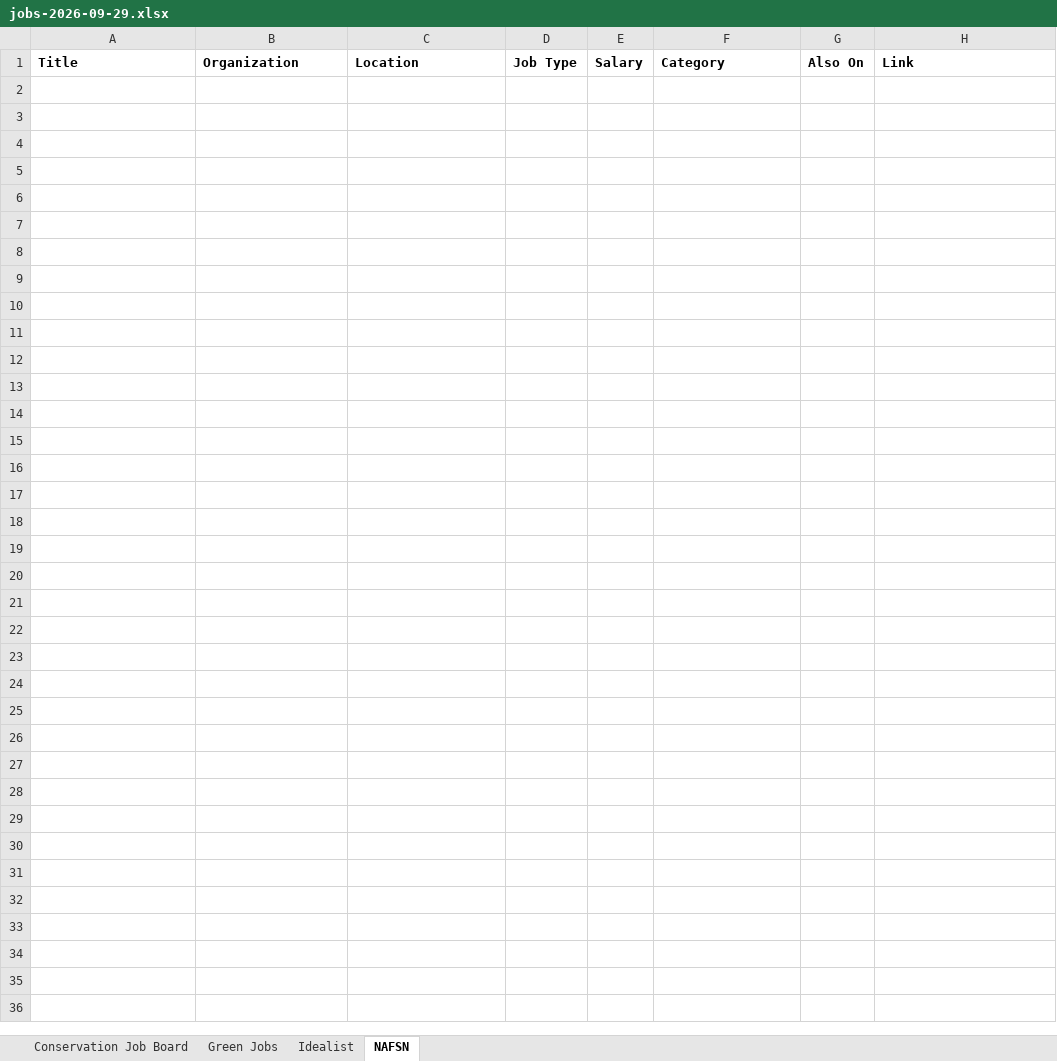
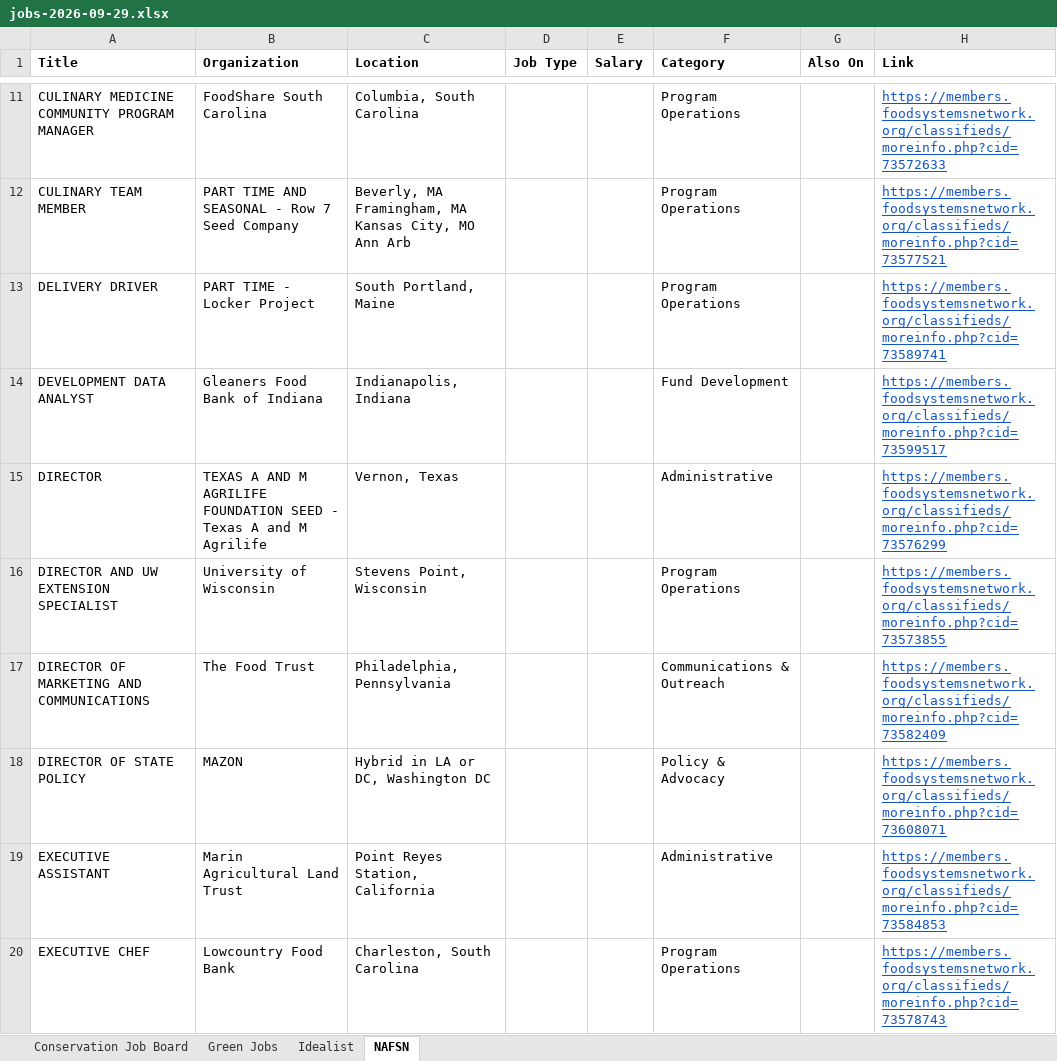
Before and after one commit to dchandarana07/jobs-digest, an Excel workbook: docs/xlsx/jobs-2026-09-29.xlsx, sheet NAFSN, drawn as a sheet; only a part is shown, gaps mark what is left out; values as stored, in another font and other column widths than the file's, no borders; the diff covers the shown part only; the diff names each change by its address in the sheet, - before the commit and + after, or states it on an @@ line.

```diff
--- a/docs/xlsx/jobs-2026-09-29.xlsx (sheet NAFSN)
+++ b/docs/xlsx/jobs-2026-09-29.xlsx (sheet NAFSN)
+row 11: CULINARY MEDICINE COMMUNITY PROGRAM MANAGER | FoodShare South Carolina | Columbia, South Carolina |  |  | Program Operations |  | https://members.foodsystemsnetwork.org/classifieds/moreinfo.php?cid=73572633
+row 12: CULINARY TEAM MEMBER | PART TIME AND SEASONAL - Row 7 Seed Company | Beverly, MA Framingham, MA Kansas City, MO Ann Arb |  |  | Program Operations |  | https://members.foodsystemsnetwork.org/classifieds/moreinfo.php?cid=73577521
+row 13: DELIVERY DRIVER | PART TIME - Locker Project | South Portland, Maine |  |  | Program Operations |  | https://members.foodsystemsnetwork.org/classifieds/moreinfo.php?cid=73589741
+row 14: DEVELOPMENT DATA ANALYST | Gleaners Food Bank of Indiana | Indianapolis, Indiana |  |  | Fund Development |  | https://members.foodsystemsnetwork.org/classifieds/moreinfo.php?cid=73599517
+row 15: DIRECTOR | TEXAS A AND M AGRILIFE FOUNDATION SEED - Texas A and M Agrilife | Vernon, Texas |  |  | Administrative |  | https://members.foodsystemsnetwork.org/classifieds/moreinfo.php?cid=73576299
+row 16: DIRECTOR AND UW EXTENSION SPECIALIST | University of Wisconsin | Stevens Point, Wisconsin |  |  | Program Operations |  | https://members.foodsystemsnetwork.org/classifieds/moreinfo.php?cid=73573855
+row 17: DIRECTOR OF MARKETING AND COMMUNICATIONS | The Food Trust | Philadelphia, Pennsylvania |  |  | Communications & Outreach |  | https://members.foodsystemsnetwork.org/classifieds/moreinfo.php?cid=73582409
+row 18: DIRECTOR OF STATE POLICY | MAZON | Hybrid in LA or DC, Washington DC |  |  | Policy & Advocacy |  | https://members.foodsystemsnetwork.org/classifieds/moreinfo.php?cid=73608071
+row 19: EXECUTIVE ASSISTANT | Marin Agricultural Land Trust | Point Reyes Station, California |  |  | Administrative |  | https://members.foodsystemsnetwork.org/classifieds/moreinfo.php?cid=73584853
+row 20: EXECUTIVE CHEF | Lowcountry Food Bank | Charleston, South Carolina |  |  | Program Operations |  | https://members.foodsystemsnetwork.org/classifieds/moreinfo.php?cid=73578743
```
Also changed, not shown: 34 added rows elsewhere in this sheet, sheet Idealist, 5 other files.
